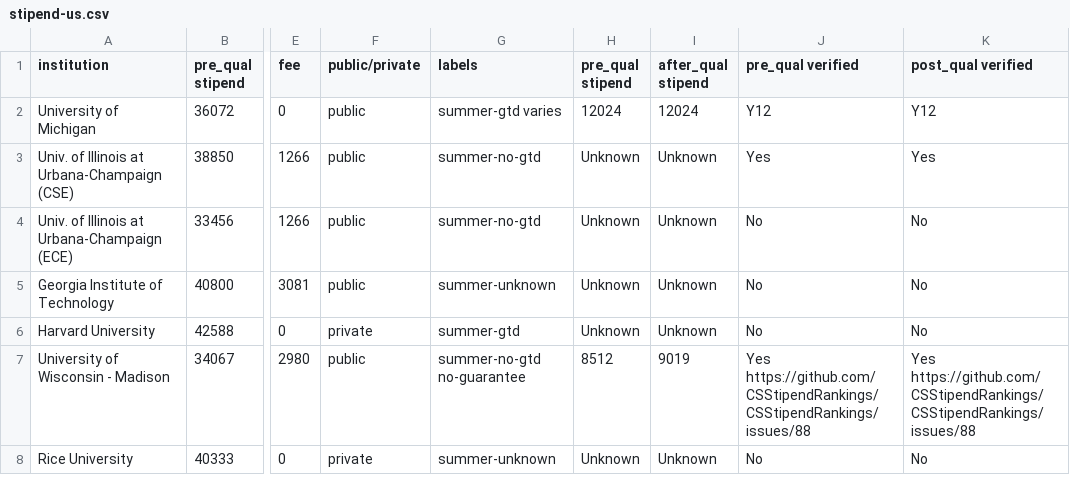
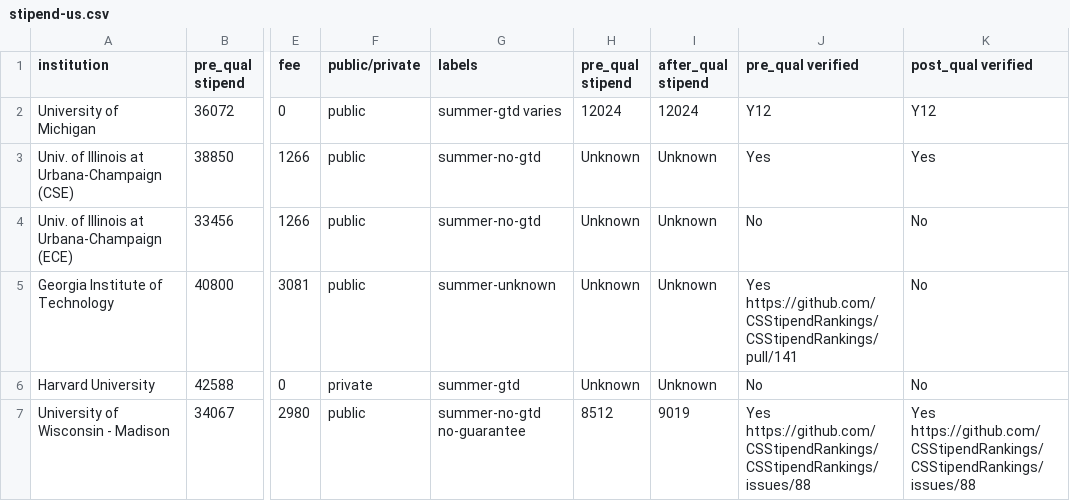
Before and after one commit to CSStipendRankings/CSStipendRankings, a CSV file: stipend-us.csv, drawn as a sheet; only a part is shown, gaps mark what is left out; the shorter side is filled out with more unchanged rows; the diff names each change by its address in the sheet, - before the commit and + after, or states it on an @@ line.

Commit message:
Update stipend-us.csv

```diff
--- a/stipend-us.csv
+++ b/stipend-us.csv
-J5 (pre_qual verified): No
+J5 (pre_qual verified): Yes https://github.com/CSStipendRankings/CSStipendRankings/pull/141
```
